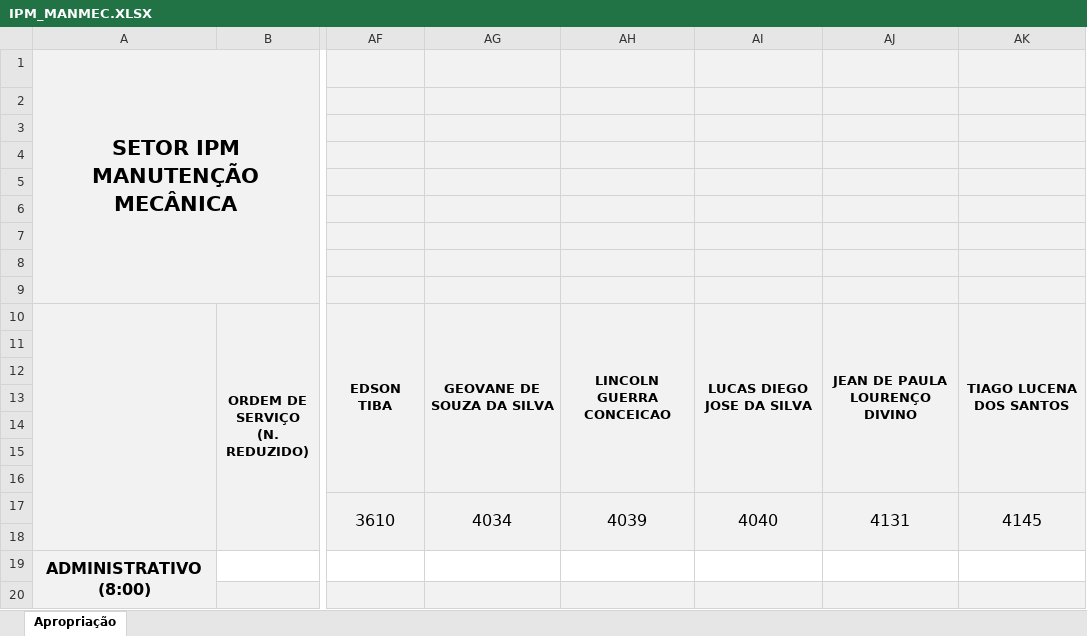
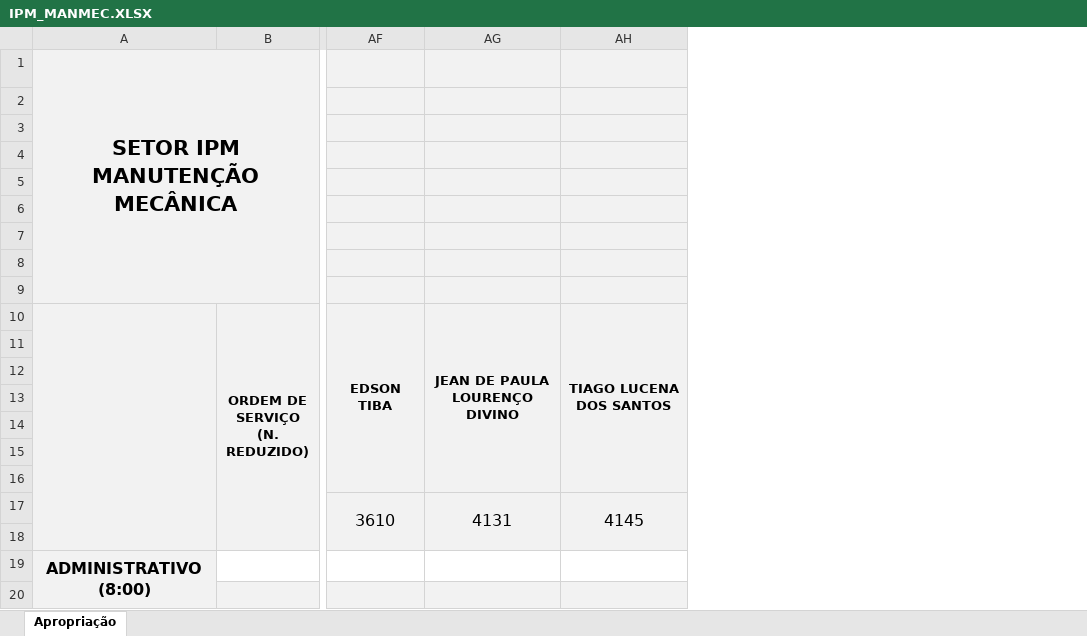
Before and after one commit to flipbit03/sisaprop, an Excel workbook: outputs/autoaprop.xlsx/autoapropxlsx/IPM_MANMEC.XLSX, sheet Apropriação, drawn as a sheet; only a part is shown, gaps mark what is left out; values as stored, in another font and other column widths than the file's, no borders; the diff names each change by its address in the sheet, - before the commit and + after, or states it on an @@ line.

Commit message:
Atualizado mapas IPM_MANMEC.XLSX

```diff
--- a/outputs/autoaprop.xlsx/autoapropxlsx/IPM_MANMEC.XLSX (sheet Apropriação)
+++ b/outputs/autoaprop.xlsx/autoapropxlsx/IPM_MANMEC.XLSX (sheet Apropriação)
-column AH, rows 10-17: LINCOLN GUERRA CONCEICAO |  |  |  |  |  |  | 4039
-column AI, rows 10-17: LUCAS DIEGO JOSE DA SILVA |  |  |  |  |  |  | 4040
-column AJ, rows 10-17: JEAN DE PAULA LOURENÇO DIVINO |  |  |  |  |  |  | 4131
-AG10: GEOVANE DE SOUZA DA SILVA
+AG10: JEAN DE PAULA LOURENÇO DIVINO
-AG17: 4034
+AG17: 4131
```
Also changed, not shown: maps/autoaprop.xlsx.
